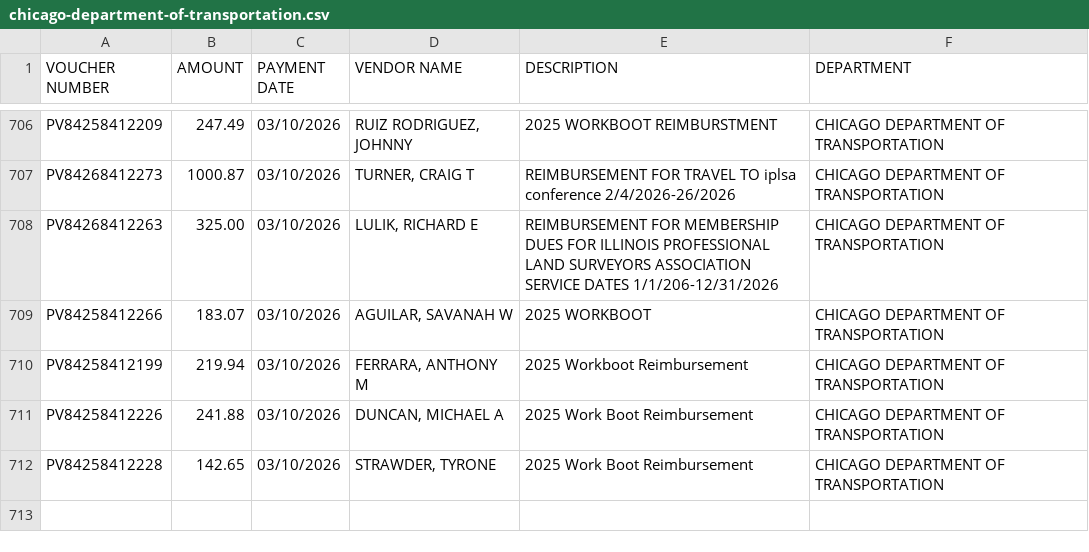
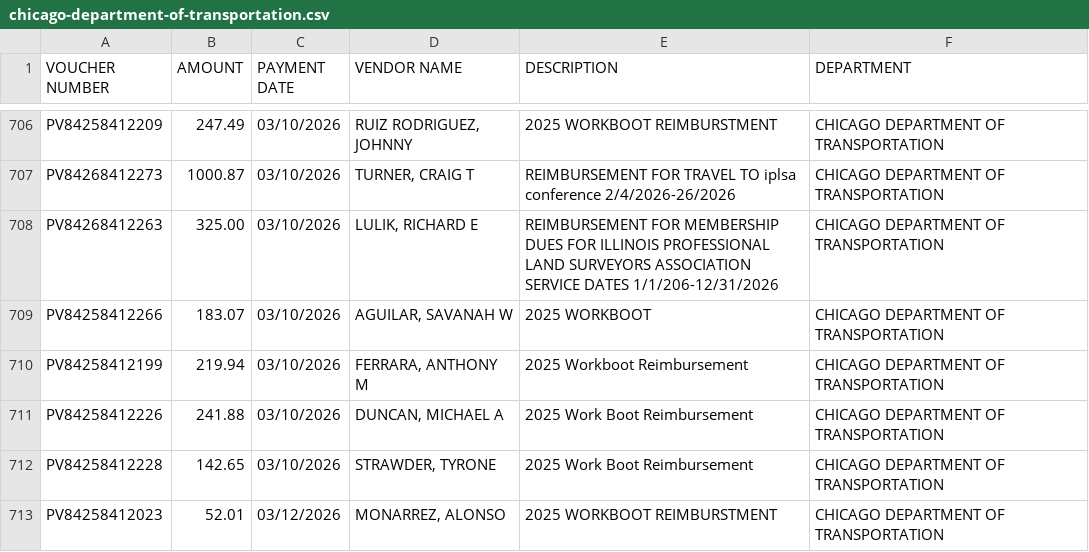
Before and after one commit to hgorledeenn/Chicago-Reimbursements-site, a CSV file: docs/dept-csvs/chicago-department-of-transportation.csv, drawn as a sheet; only a part is shown, gaps mark what is left out.

```diff
--- a/docs/dept-csvs/chicago-department-of-transportation.csv
+++ b/docs/dept-csvs/chicago-department-of-transportation.csv
@@ -712 +712,2 @@ PV84258412226,241.88,03/10/2026,"DUNCAN, MICHAEL A",2025 Work Boot Reimbursement
 PV84258412228,142.65,03/10/2026,"STRAWDER, TYRONE",2025 Work Boot Reimbursement,CHICAGO DEPARTMENT OF TRANSPORTATION
+PV84258412023,52.01,03/12/2026,"MONARREZ, ALONSO",2025 WORKBOOT REIMBURSTMENT,CHICAGO DEPARTMENT OF TRANSPORTATION
```
Also changed, not shown: docs/dept-csvs/chicago-department-of-aviation.csv, docs/dept-csvs/chicago-police-department.csv, 5 other files.
